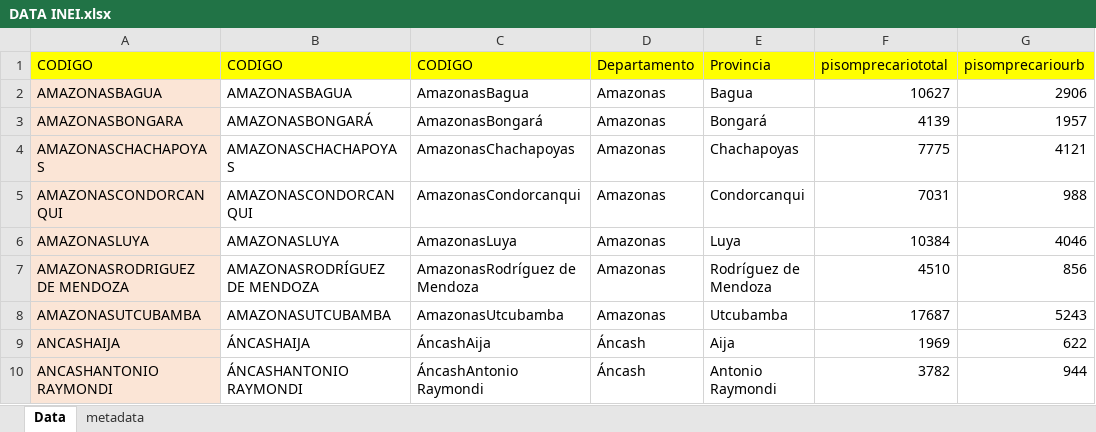
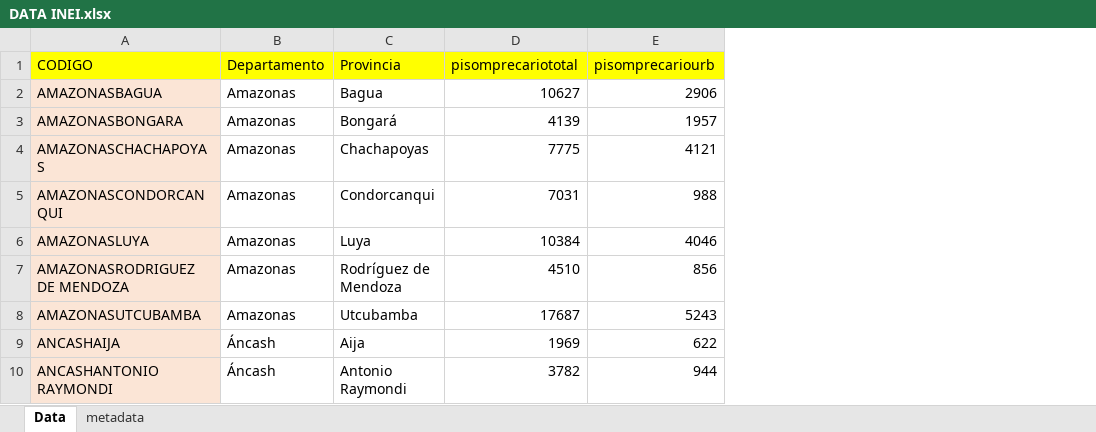
Before and after one commit to mariavenero99/mariavenero99, an Excel workbook: DATA INEI.xlsx, sheet Data, drawn as a sheet; only a part is shown; values as stored, in another font and other column widths than the file's, no borders; the diff names each change by its address in the sheet, - before the commit and + after, or states it on an @@ line.

```diff
--- a/DATA INEI.xlsx (sheet Data)
+++ b/DATA INEI.xlsx (sheet Data)
-column B (CODIGO), rows 2-10: AMAZONASBAGUA | AMAZONASBONGARÁ | AMAZONASCHACHAPOYAS | AMAZONASCONDORCANQUI | AMAZONASLUYA | AMAZONASRODRÍGUEZ DE MENDOZA | AMAZONASUTCUBAMBA | ÁNCASHAIJA | ÁNCASHANTONIO RAYMONDI
-column C (CODIGO), rows 2-10: AmazonasBagua | AmazonasBongará | AmazonasChachapoyas | AmazonasCondorcanqui | AmazonasLuya | AmazonasRodríguez de Mendoza | AmazonasUtcubamba | ÁncashAija | ÁncashAntonio Raymondi
```
Also changed, not shown: sheet metadata.
